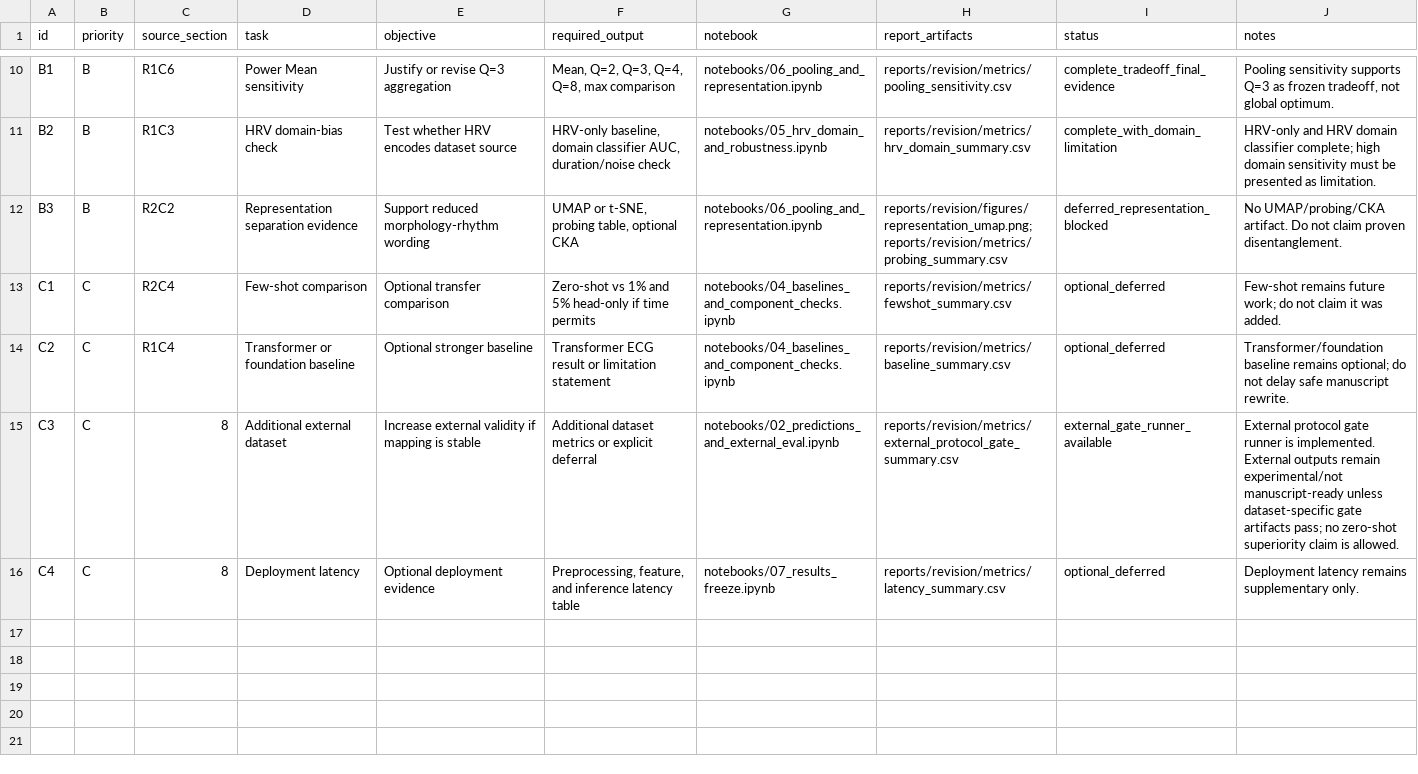
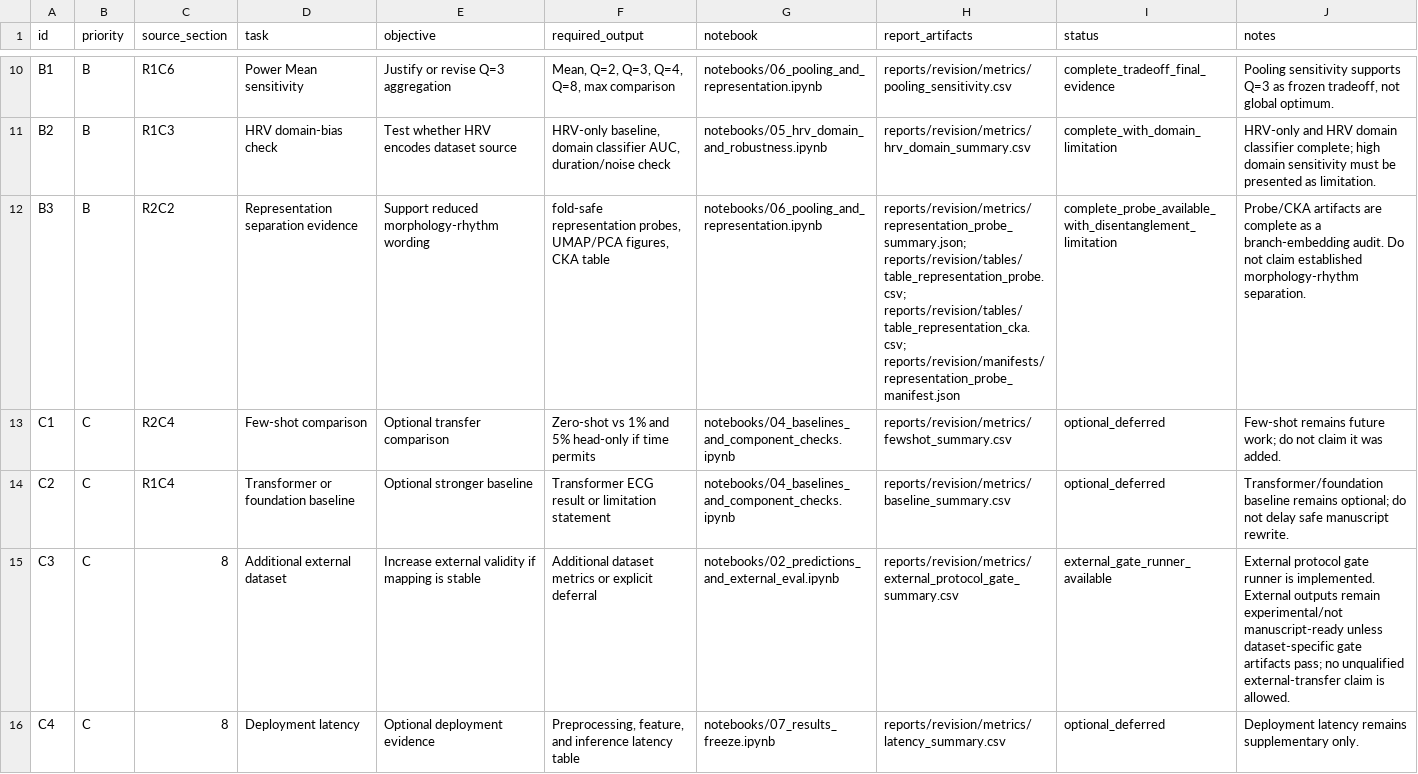
Before and after one commit to BrianNguyen29/ECG-RAMBA, a CSV file: docs/revision_plan/task_board.csv, drawn as a sheet; only a part is shown, gaps mark what is left out; the diff names each change by its address in the sheet, - before the commit and + after, or states it on an @@ line.

```diff
--- a/docs/revision_plan/task_board.csv
+++ b/docs/revision_plan/task_board.csv
-F12 (required_output): UMAP or t-SNE, probing table, optional CKA
+F12 (required_output): fold-safe representation probes, UMAP/PCA figures, CKA table
-H12 (report_artifacts): reports/revision/figures/representation_umap.png; reports/revision/metrics/probing_summary.csv
+H12 (report_artifacts): reports/revision/metrics/representation_probe_summary.json; reports/revision/tables/table_representation_probe.csv; reports/revision/tables/table_representation_cka.csv; reports/revision/manifests/representation_probe_manifest.json
-I12 (status): deferred_representation_blocked
+I12 (status): complete_probe_available_with_disentanglement_limitation
-J12 (notes): No UMAP/probing/CKA artifact. Do not claim proven disentanglement.
+J12 (notes): Probe/CKA artifacts are complete as a branch-embedding audit. Do not claim established morphology-rhythm separation.
-J15 (notes): …pass; no zero-shot superiority claim is…
+J15 (notes): …pass; no unqualified external-transfer claim is…
```
Also changed, not shown: docs/revision_plan/experiment_registry.csv, 4 other files.
